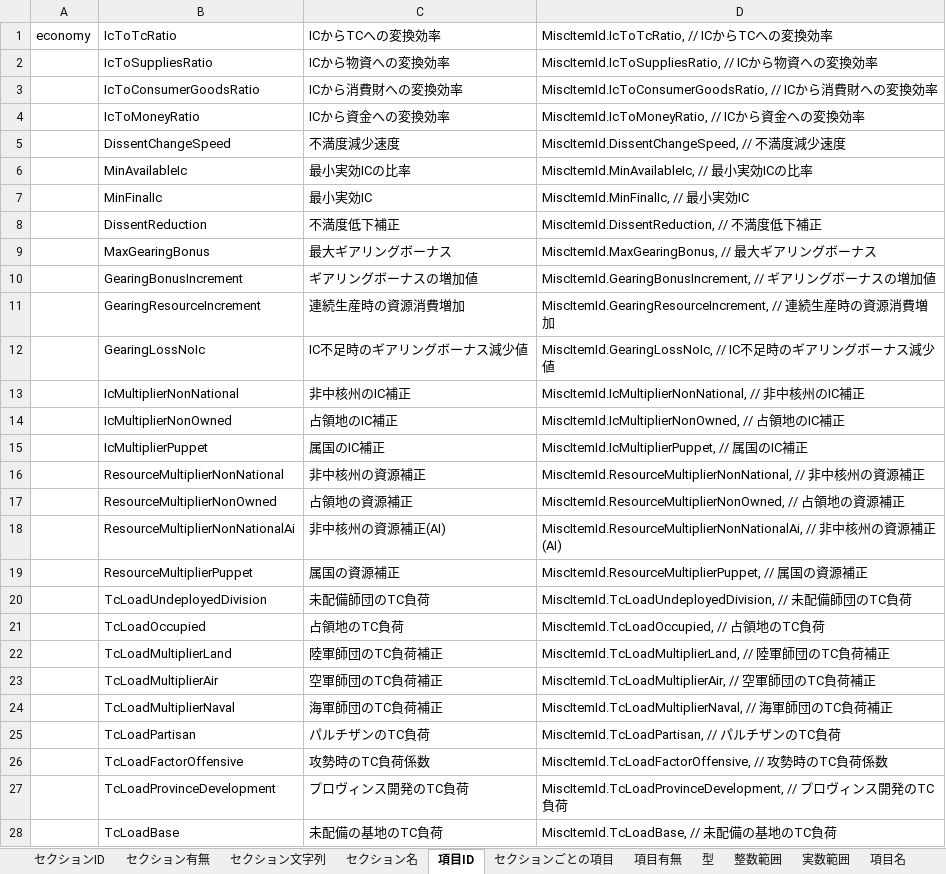
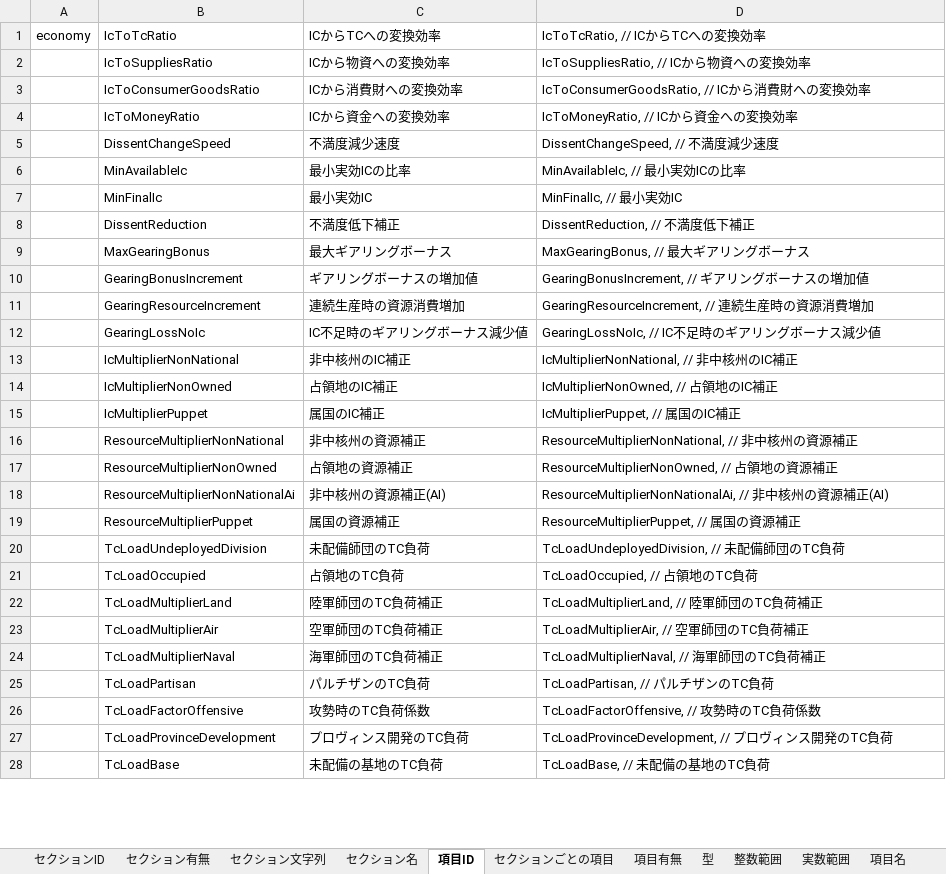
Before and after one commit to nkodama/HoI2Editor, an Excel workbook: HoI2Editor/Documents/Design/miscedit.xlsx, sheet 項目ID, drawn as a sheet; only a part is shown; values as stored, in another font and other column widths than the file's, no borders; the diff covers the shown part only; the diff names each change by its address in the sheet, - before the commit and + after, or states it on an @@ line.

```diff
--- a/HoI2Editor/Documents/Design/miscedit.xlsx (sheet 項目ID)
+++ b/HoI2Editor/Documents/Design/miscedit.xlsx (sheet 項目ID)
-D1: MiscItemId.IcToTcRatio, // ICからTCへの変換効率
+D1: IcToTcRatio, // ICからTCへの変換効率
-D2: MiscItemId.IcToSuppliesRatio, // ICから物資への変換効率
+D2: IcToSuppliesRatio, // ICから物資への変換効率
-D3: MiscItemId.IcToConsumerGoodsRatio, // IC…
+D3: IcToConsumerGoodsRatio, // IC…
-D4: MiscItemId.IcToMoneyRatio, // ICから資金への変換効率
+D4: IcToMoneyRatio, // ICから資金への変換効率
-D5: MiscItemId.DissentChangeSpeed, // 不満度減少速度
+D5: DissentChangeSpeed, // 不満度減少速度
-D6: MiscItemId.MinAvailableIc, // 最小実効ICの比率
+D6: MinAvailableIc, // 最小実効ICの比率
-D7: MiscItemId.MinFinalIc, // 最小実効IC
+D7: MinFinalIc, // 最小実効IC
-D8: MiscItemId.DissentReduction, // 不満度低下補正
+D8: DissentReduction, // 不満度低下補正
-D9: MiscItemId.MaxGearingBonus, // 最大ギアリングボーナス
+D9: MaxGearingBonus, // 最大ギアリングボーナス
-D10: MiscItemId.GearingBonusIncrement, // ギアリングボーナスの増加値
+D10: GearingBonusIncrement, // ギアリングボーナスの増加値
-D11: MiscItemId.GearingResourceIncrement, // 連…
+D11: GearingResourceIncrement, // 連…
-D12: MiscItemId.GearingLossNoIc, // IC不足時のギアリングボーナス減少値
+D12: GearingLossNoIc, // IC不足時のギアリングボーナス減少値
-D13: MiscItemId.IcMultiplierNonNational, // 非中核州のIC補正
+D13: IcMultiplierNonNational, // 非中核州のIC補正
-D14: MiscItemId.IcMultiplierNonOwned, // 占領地のIC補正
+D14: IcMultiplierNonOwned, // 占領地のIC補正
-D15: MiscItemId.IcMultiplierPuppet, // 属国のIC補正
+D15: IcMultiplierPuppet, // 属国のIC補正
-D16: MiscItemId.ResourceMultiplierNonNational, // 非…
+D16: ResourceMultiplierNonNational, // 非…
-D17: MiscItemId.ResourceMultiplierNonOwned, // 占領地の資源補正
+D17: ResourceMultiplierNonOwned, // 占領地の資源補正
-D18: MiscItemId.ResourceMultiplierNonNationalAi, // 非…
+D18: ResourceMultiplierNonNationalAi, // 非…
-D19: MiscItemId.ResourceMultiplierPuppet, // 属国の資源補正
+D19: ResourceMultiplierPuppet, // 属国の資源補正
-D20: MiscItemId.TcLoadUndeployedDivision, // 未配備師団のTC負荷
+D20: TcLoadUndeployedDivision, // 未配備師団のTC負荷
-D21: MiscItemId.TcLoadOccupied, // 占領地のTC負荷
+D21: TcLoadOccupied, // 占領地のTC負荷
-D22: MiscItemId.TcLoadMultiplierLand, // 陸軍師団のTC負荷補正
+D22: TcLoadMultiplierLand, // 陸軍師団のTC負荷補正
-D23: MiscItemId.TcLoadMultiplierAir, // 空軍師団のTC負荷補正
+D23: TcLoadMultiplierAir, // 空軍師団のTC負荷補正
-D24: MiscItemId.TcLoadMultiplierNaval, // 海軍師団のTC負荷補正
+D24: TcLoadMultiplierNaval, // 海軍師団のTC負荷補正
-D25: MiscItemId.TcLoadPartisan, // パルチザンのTC負荷
+D25: TcLoadPartisan, // パルチザンのTC負荷
-D26: MiscItemId.TcLoadFactorOffensive, // 攻勢時のTC負荷係数
+D26: TcLoadFactorOffensive, // 攻勢時のTC負荷係数
-D27: MiscItemId.TcLoadProvinceDevelopment, // プ…
+D27: TcLoadProvinceDevelopment, // プ…
-D28: MiscItemId.TcLoadBase, // 未配備の基地のTC負荷
+D28: TcLoadBase, // 未配備の基地のTC負荷
```
Also changed, not shown: 74 added rows and 760 edited cells elsewhere in this sheet, sheet 項目有無, sheet ラベル, sheet ツールチップ, sheet 型, sheet 項目名, sheet セクションごとの項目, 4 more sheets, formulas that keep their value, HoI2Editor/Documents/Design/misc.xlsx, 7 other files.
